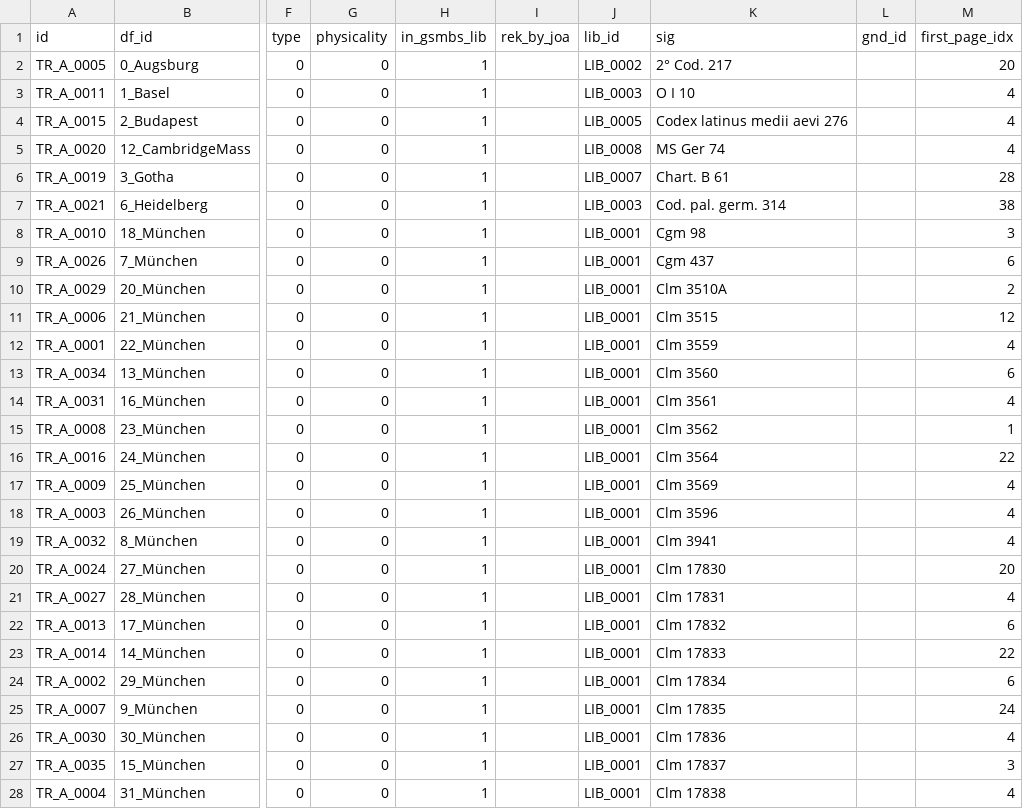
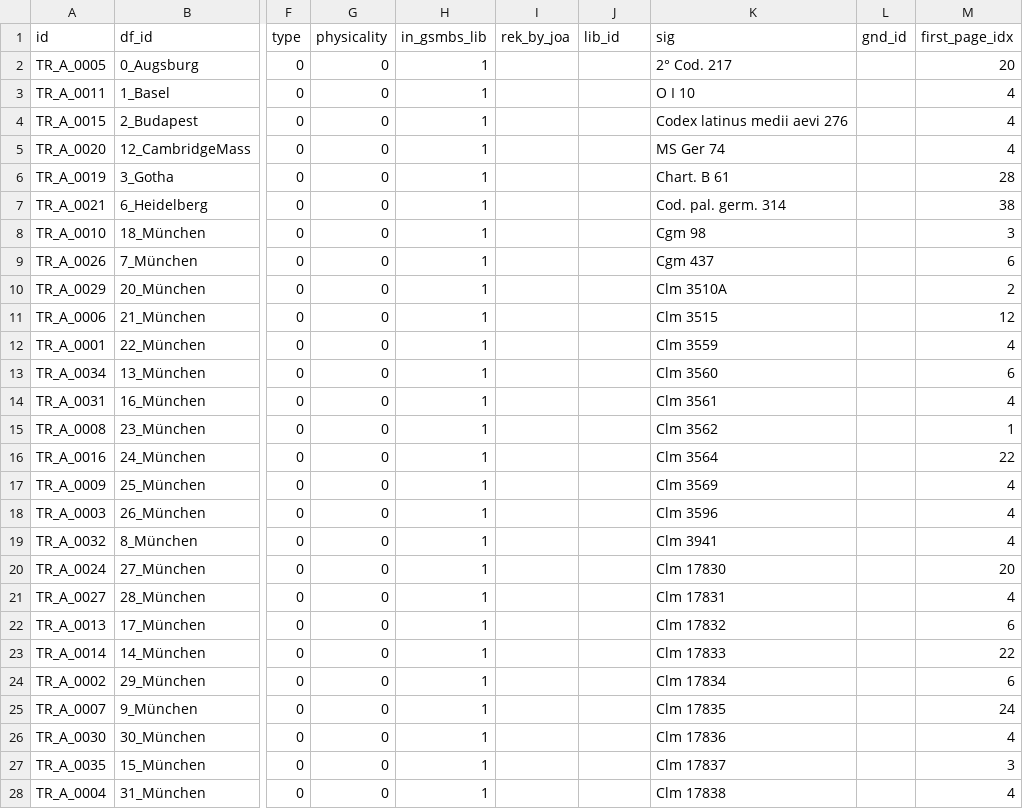
Before and after one commit to domsteinbach/gossembrot-portal, a CSV file: data-import/info_carrier.csv, drawn as a sheet; only a part is shown, gaps mark what is left out; the diff covers the shown part only; the diff names each change by its address in the sheet, - before the commit and + after, or states it on an @@ line.

```diff
--- a/data-import/info_carrier.csv
+++ b/data-import/info_carrier.csv
-J2 (lib_id): LIB_0002
+J2 (lib_id): (empty)
-J3 (lib_id): LIB_0003
+J3 (lib_id): (empty)
-J4 (lib_id): LIB_0005
+J4 (lib_id): (empty)
-J5 (lib_id): LIB_0008
+J5 (lib_id): (empty)
-J6 (lib_id): LIB_0007
+J6 (lib_id): (empty)
-J7 (lib_id): LIB_0003
+J7 (lib_id): (empty)
-J8:J28 (lib_id): LIB_0001
+J8:J28 (lib_id): (empty)
```
Also changed, not shown: 1 added row and 8 edited cells elsewhere in this file, data-import/author.csv, data-import/carrier_text.csv, 14 other files.
